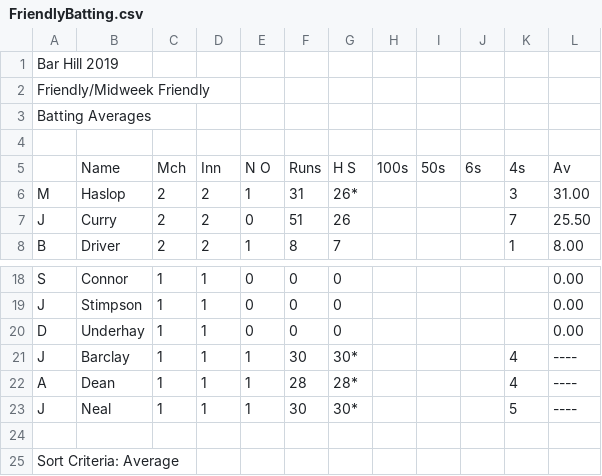
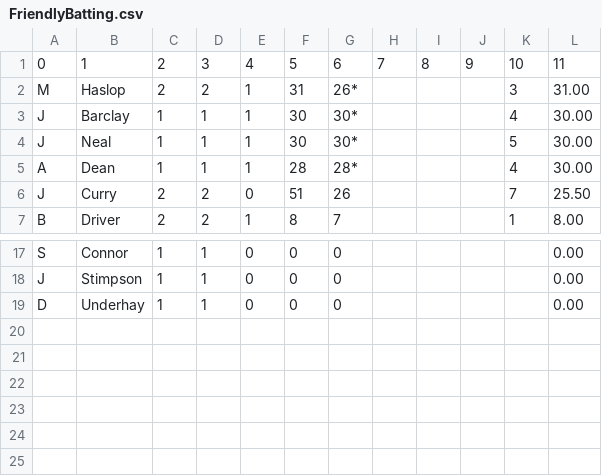
Before and after one commit to barhillcricket/bhcc, a CSV file: archive/2019/stats/FriendlyBatting.csv, drawn as a sheet; only a part is shown, gaps mark what is left out; removed rows and columns are numbered as before the commit, all else as after; the diff names each change by its address in the sheet, - before the commit and + after, or states it on an @@ line.

```diff
--- a/archive/2019/stats/FriendlyBatting.csv
+++ b/archive/2019/stats/FriendlyBatting.csv
-row 1: Bar Hill 2019
-row 2: Friendly/Midweek Friendly
-row 3: Batting Averages
-row 1: (empty)
+row 1: 0 | 1 | 2 | 3 | 4 | 5 | 6 | 7 | 8 | 9 | 10 | 11
-row 5:  | Name | Mch | Inn | N O | Runs | H S | 100s | 50s | 6s | 4s | Av
+row 3: J | Barclay | 1 | 1 | 1 | 30 | 30* |  |  |  | 4 | 30.00
+row 4: J | Neal | 1 | 1 | 1 | 30 | 30* |  |  |  | 5 | 30.00
+row 5: A | Dean | 1 | 1 | 1 | 28 | 28* |  |  |  | 4 | 30.00
-row 21: J | Barclay | 1 | 1 | 1 | 30 | 30* |  |  |  | 4 | ----
-row 22: A | Dean | 1 | 1 | 1 | 28 | 28* |  |  |  | 4 | ----
-row 23: J | Neal | 1 | 1 | 1 | 30 | 30* |  |  |  | 5 | ----
-row 24: (empty)
-row 25: Sort Criteria: Average
```
Also changed, not shown: archive/2019/stats/FriendlyBowling.csv, 1 other file.
